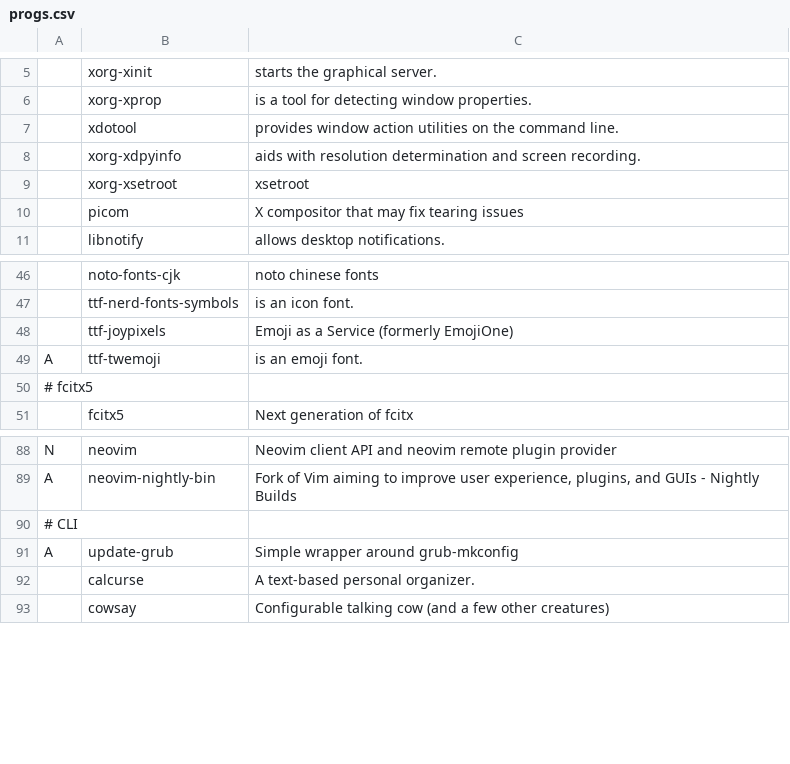
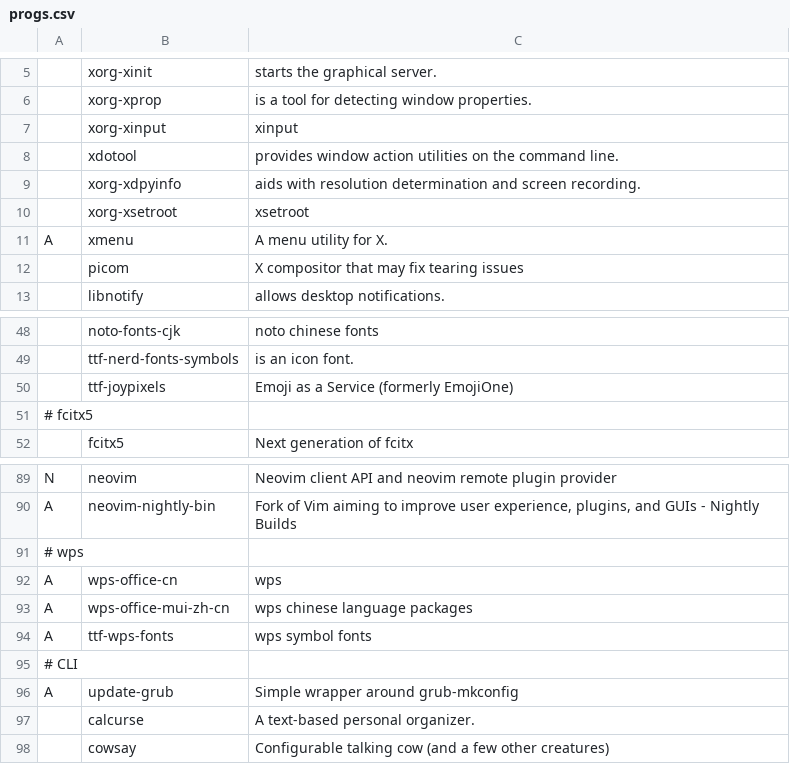
Before and after one commit to KuringM/KARBS, a CSV file: progs.csv, drawn as a sheet; only a part is shown, gaps mark what is left out; removed rows and columns are numbered as before the commit, all else as after; the diff names each change by its address in the sheet, - before the commit and + after, or states it on an @@ line.

Commit message:
update

```diff
--- a/progs.csv
+++ b/progs.csv
+row 7:  | xorg-xinput | xinput
+row 11: A | xmenu | A menu utility for X.
-row 49: A | ttf-twemoji | is an emoji font.
+row 91: # wps
+row 92: A | wps-office-cn | wps
+row 93: A | wps-office-mui-zh-cn | wps chinese language packages
+row 94: A | ttf-wps-fonts | wps symbol fonts
```
